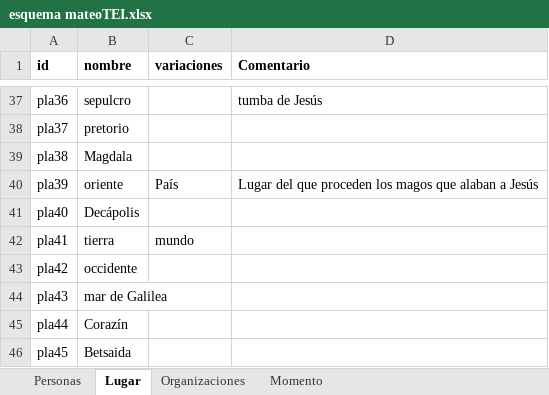
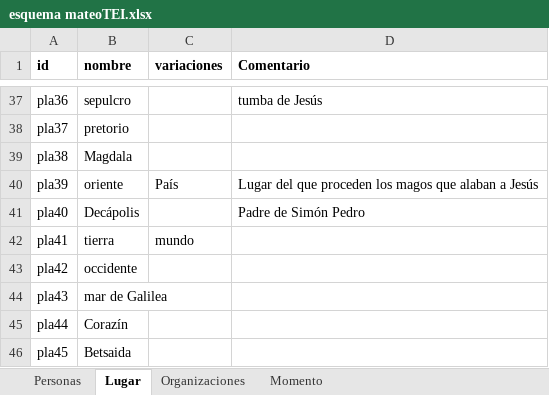
Before and after one commit to morethanbooks/XML-TEI-Bible, an Excel workbook: esquema mateoTEI.xlsx, sheet Lugar, drawn as a sheet; only a part is shown, gaps mark what is left out; values as stored, in another font and other column widths than the file's, no borders; the diff names each change by its address in the sheet, - before the commit and + after, or states it on an @@ line.

```diff
--- a/esquema mateoTEI.xlsx (sheet Lugar)
+++ b/esquema mateoTEI.xlsx (sheet Lugar)
-D41 (Comentario): (empty)
+D41 (Comentario): Padre de Simón Pedro
```
Also changed, not shown: 1 other file.
